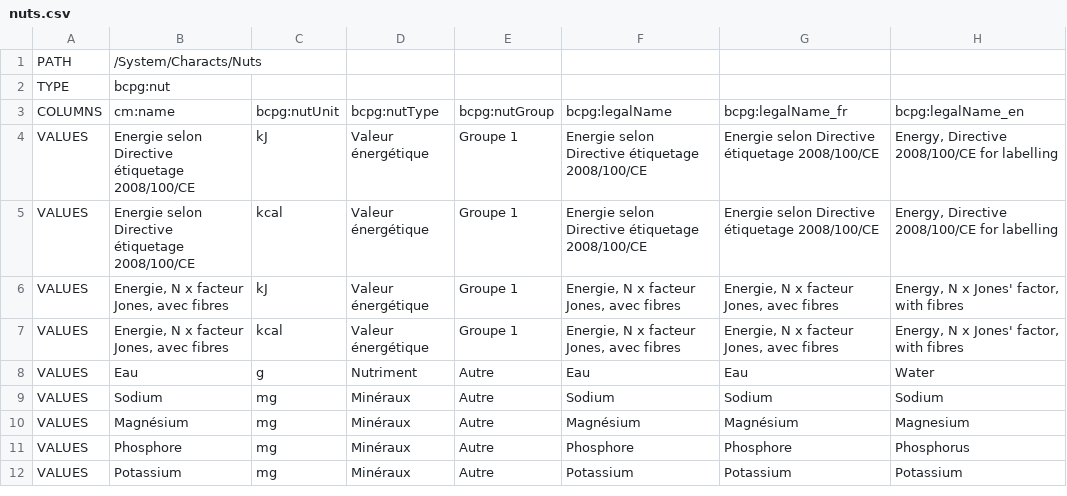
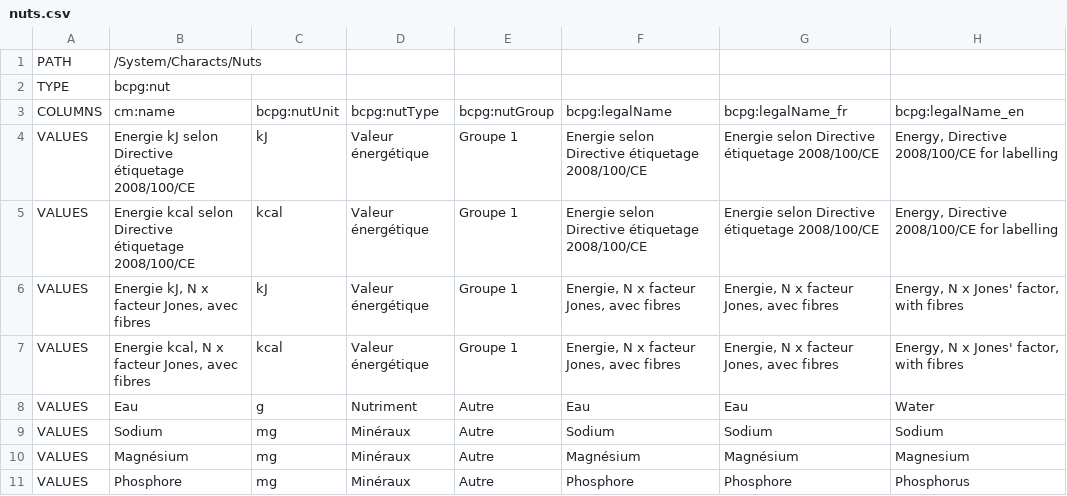
Before and after one commit to becpg/becpg-community, a CSV file: becpg-core/src/main/resources/beCPG/import/ciqual/nuts.csv, drawn as a sheet; only a part is shown; the shorter side is filled out with more unchanged rows.

Commit message:
SaaS : modif import files

```diff
--- a/becpg-core/src/main/resources/beCPG/import/ciqual/nuts.csv
+++ b/becpg-core/src/main/resources/beCPG/import/ciqual/nuts.csv
@@ -3,6 +3,6 @@
 "COLUMNS";"cm:name";"bcpg:nutUnit";"bcpg:nutType";"bcpg:nutGroup";"bcpg:legalName";"bcpg:legalName_fr";"bcpg:legalName_en"
-"VALUES";"Energie selon Directive étiquetage 2008/100/CE";"kJ";"Valeur énergétique";"Groupe 1";"Energie selon Directive étiquetage 2008/100/CE";"Energie selon Directive étiquetage 2008/100/CE";"Energy, Directive 2008/100/CE for labelling"
-"VALUES";"Energie selon Directive étiquetage 2008/100/CE";"kcal";"Valeur énergétique";"Groupe 1";"Energie selon Directive étiquetage 2008/100/CE";"Energie selon Directive étiquetage 2008/100/CE";"Energy, Directive 2008/100/CE for labelling"
-"VALUES";"Energie, N x facteur Jones, avec fibres";"kJ";"Valeur énergétique";"Groupe 1";"Energie, N x facteur Jones, avec fibres";"Energie, N x facteur Jones, avec fibres";"Energy, N x Jones' factor, with fibres"
-"VALUES";"Energie, N x facteur Jones, avec fibres";"kcal";"Valeur énergétique";"Groupe 1";"Energie, N x facteur Jones, avec fibres";"Energie, N x facteur Jones, avec fibres";"Energy, N x Jones' factor, with fibres"
+"VALUES";"Energie kJ selon Directive étiquetage 2008/100/CE";"kJ";"Valeur énergétique";"Groupe 1";"Energie selon Directive étiquetage 2008/100/CE";"Energie selon Directive étiquetage 2008/100/CE";"Energy, Directive 2008/100/CE for labelling"
+"VALUES";"Energie kcal selon Directive étiquetage 2008/100/CE";"kcal";"Valeur énergétique";"Groupe 1";"Energie selon Directive étiquetage 2008/100/CE";"Energie selon Directive étiquetage 2008/100/CE";"Energy, Directive 2008/100/CE for labelling"
+"VALUES";"Energie kJ, N x facteur Jones, avec fibres";"kJ";"Valeur énergétique";"Groupe 1";"Energie, N x facteur Jones, avec fibres";"Energie, N x facteur Jones, avec fibres";"Energy, N x Jones' factor, with fibres"
+"VALUES";"Energie kcal, N x facteur Jones, avec fibres";"kcal";"Valeur énergétique";"Groupe 1";"Energie, N x facteur Jones, avec fibres";"Energie, N x facteur Jones, avec fibres";"Energy, N x Jones' factor, with fibres"
 "VALUES";"Eau";"g";"Nutriment";"Autre";"Eau";"Eau";"Water"
```
Also changed, not shown: 3 other files.
